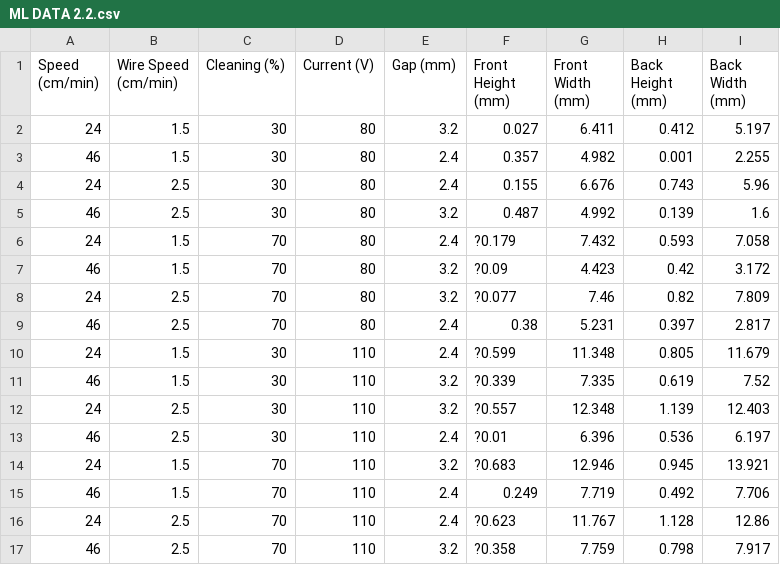
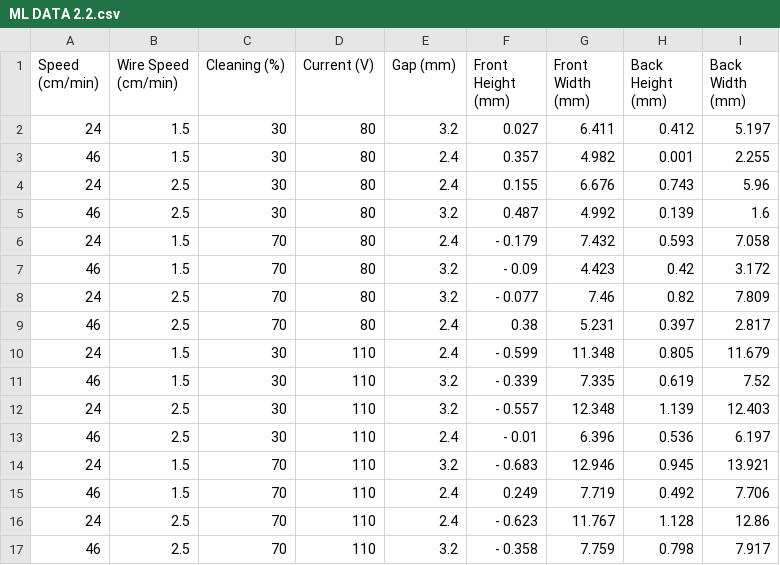
Before and after one commit to Tarun-kin/ml_dta2, a CSV file: ML DATA 2.2.csv, drawn as a sheet.

Commit message:
Update ML DATA 2.2.csv

```diff
--- a/ML DATA 2.2.csv
+++ b/ML DATA 2.2.csv
@@ -5,13 +5,13 @@ Speed (cm/min),Wire Speed (cm/min),Cleaning (%),Current (V),Gap (mm),Front Heigh
 46,2.5,30,80,3.2,0.487,4.992,0.139,1.6,,,
-24,1.5,70,80,2.4,?0.179,7.432,0.593,7.058,,,
-46,1.5,70,80,3.2,?0.09,4.423,0.42,3.172,,,
-24,2.5,70,80,3.2,?0.077,7.46,0.82,7.809,,,
+24,1.5,70,80,2.4,- 0.179,7.432,0.593,7.058,,,
+46,1.5,70,80,3.2,- 0.09,4.423,0.42,3.172,,,
+24,2.5,70,80,3.2,- 0.077,7.46,0.82,7.809,,,
 46,2.5,70,80,2.4,0.38,5.231,0.397,2.817,,,
-24,1.5,30,110,2.4,?0.599,11.348,0.805,11.679,,,
-46,1.5,30,110,3.2,?0.339,7.335,0.619,7.52,,,
-24,2.5,30,110,3.2,?0.557,12.348,1.139,12.403,,,
-46,2.5,30,110,2.4,?0.01,6.396,0.536,6.197,,,
-24,1.5,70,110,3.2,?0.683,12.946,0.945,13.921,,,
+24,1.5,30,110,2.4,- 0.599,11.348,0.805,11.679,,,
+46,1.5,30,110,3.2,- 0.339,7.335,0.619,7.52,,,
+24,2.5,30,110,3.2,- 0.557,12.348,1.139,12.403,,,
+46,2.5,30,110,2.4,- 0.01,6.396,0.536,6.197,,,
+24,1.5,70,110,3.2,- 0.683,12.946,0.945,13.921,,,
 46,1.5,70,110,2.4,0.249,7.719,0.492,7.706,,,
-24,2.5,70,110,2.4,?0.623,11.767,1.128,12.86,,,
-46,2.5,70,110,3.2,?0.358,7.759,0.798,7.917,,,
+24,2.5,70,110,2.4,- 0.623,11.767,1.128,12.86,,,
+46,2.5,70,110,3.2,- 0.358,7.759,0.798,7.917,,,
```
